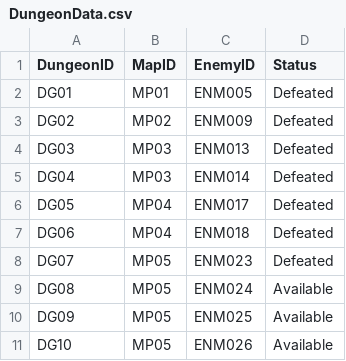
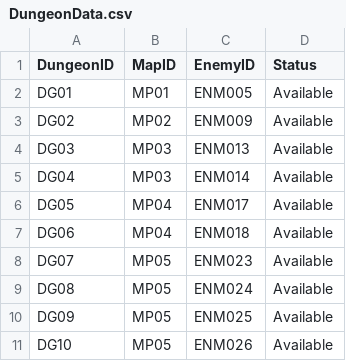
Before and after one commit to Lanzkuy/calamity-rpg, a CSV file: src/main/resources/DungeonData.csv, drawn as a sheet; the diff names each change by its address in the sheet, - before the commit and + after, or states it on an @@ line.

```diff
--- a/src/main/resources/DungeonData.csv
+++ b/src/main/resources/DungeonData.csv
-D2:D8 (Status): Defeated
+D2:D8 (Status): Available
```
Also changed, not shown: out/production/resources/DungeonData.csv, out/production/resources/InventoryData.csv, 37 other files.
